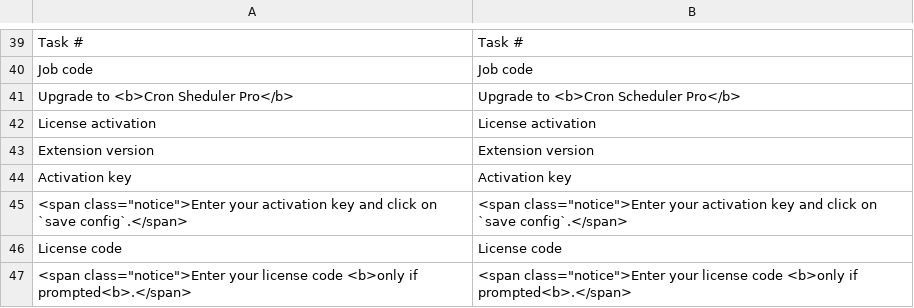
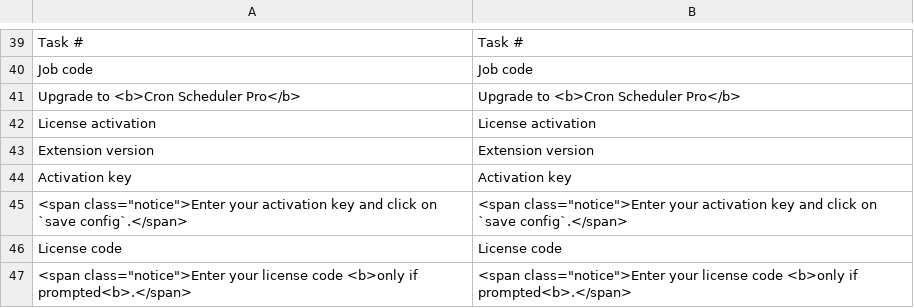
Before and after one commit to wyomind/cronscheduler, a CSV file: i18n/en_US.csv, drawn as a sheet; only a part is shown, gaps mark what is left out; the diff names each change by its address in the sheet, - before the commit and + after, or states it on an @@ line.

Commit message:
Fix misspelling

```diff
--- a/i18n/en_US.csv
+++ b/i18n/en_US.csv
-A41: Upgrade to <b>Cron Sheduler Pro</b>
+A41: Upgrade to <b>Cron Scheduler Pro</b>
```
